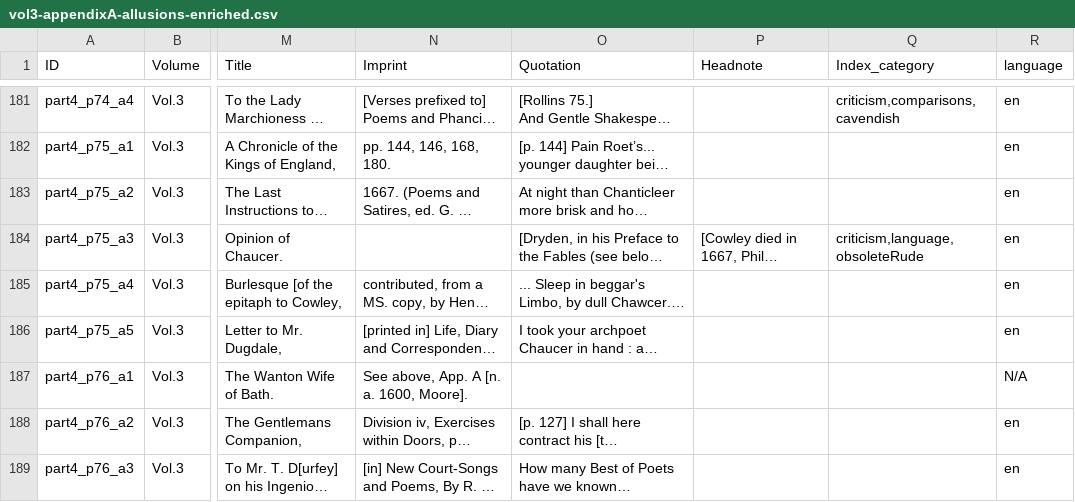
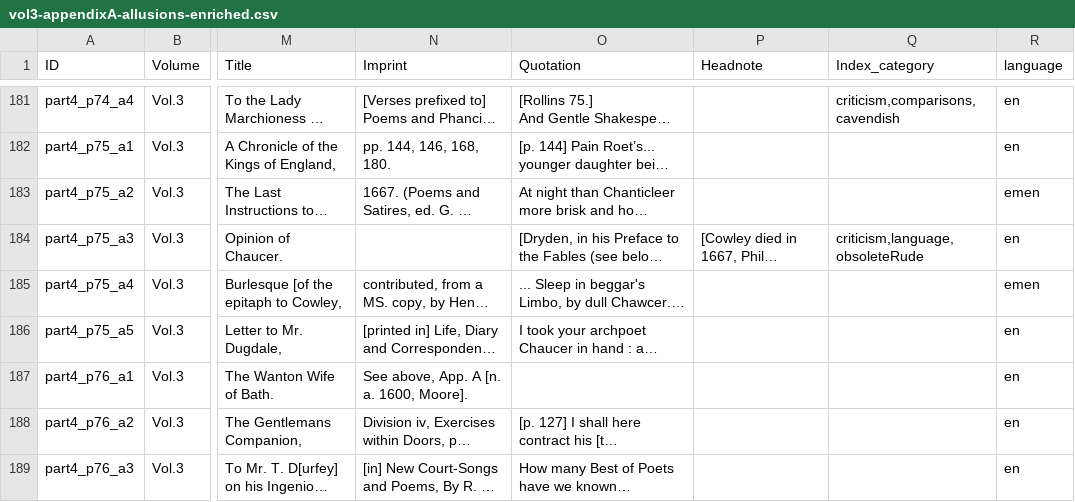
Before and after one commit to FNS-Spurgeon/3-DataEnrichment, a CSV file: 2-DataEnriched/vol3-appendixA-allusions-enriched.csv, drawn as a sheet; only a part is shown, gaps mark what is left out; long unchanged cells end in …; the diff covers the shown part only; the diff names each change by its address in the sheet, - before the commit and + after, or states it on an @@ line.

Commit message:
Update languages for Appendix A

```diff
--- a/2-DataEnriched/vol3-appendixA-allusions-enriched.csv
+++ b/2-DataEnriched/vol3-appendixA-allusions-enriched.csv
-R183 (language): en
+R183 (language): emen
-R185 (language): en
+R185 (language): emen
-R187 (language): N/A
+R187 (language): en
```
Also changed, not shown: 47 edited cells elsewhere in this file.
